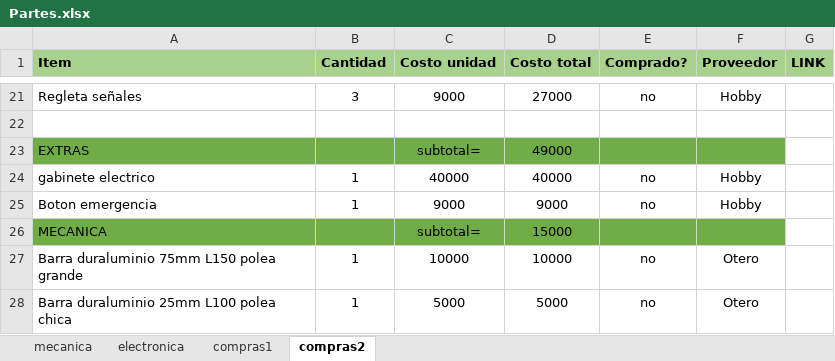
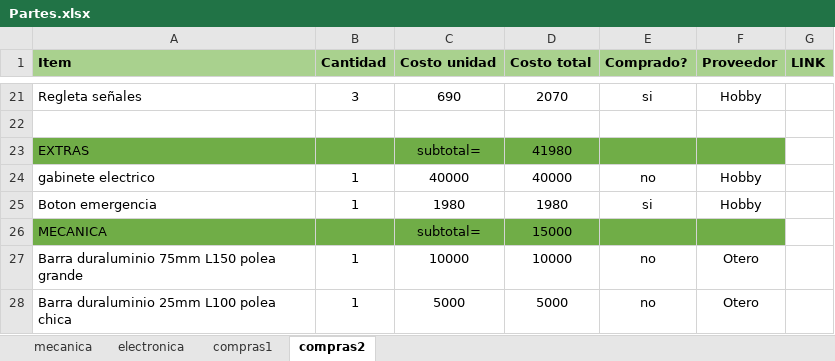
Before and after one commit to uwulises/CNC_plasma_DIMEC, an Excel workbook: Documentacion/Partes.xlsx, sheet compras2, drawn as a sheet; only a part is shown, gaps mark what is left out; values as stored, in another font and other column widths than the file's, no borders; the diff covers the shown part only; the diff names each change by its address in the sheet, - before the commit and + after, or states it on an @@ line.

```diff
--- a/Documentacion/Partes.xlsx (sheet compras2)
+++ b/Documentacion/Partes.xlsx (sheet compras2)
-C21 (Costo unidad): 9000
+C21 (Costo unidad): 690
-D21 (Costo total): 27000
+D21 (Costo total): 2070
-E21 (Comprado?): no
+E21 (Comprado?): si
-D23 (Costo total): 49000
+D23 (Costo total): 41980
-C25 (Costo unidad): 9000
+C25 (Costo unidad): 1980
-D25 (Costo total): 9000
+D25 (Costo total): 1980
-E25 (Comprado?): no
+E25 (Comprado?): si
```
Also changed, not shown: 4 added rows, 4 removed rows and 38 edited cells elsewhere in this sheet, sheet electronica.
